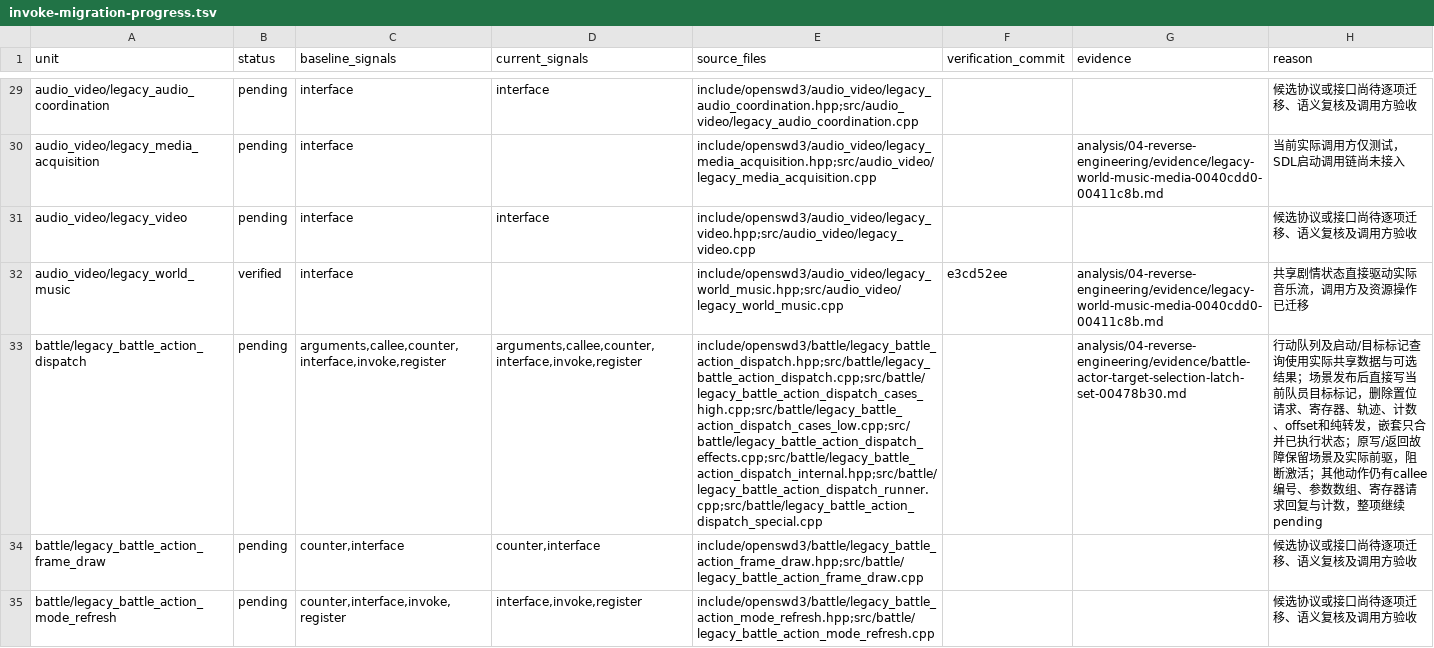
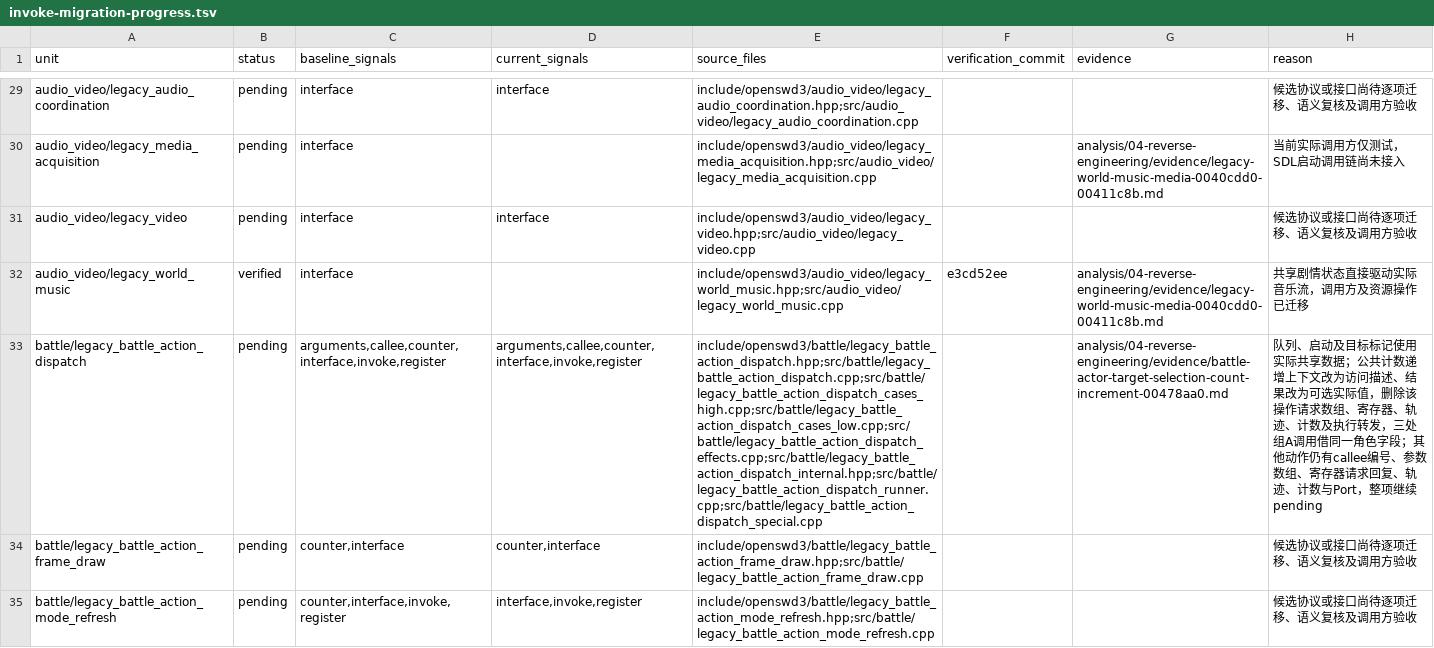
Before and after one commit to Ouroboros/OpenSWD3, a TSV file: analysis/04-reverse-engineering/inventory/invoke-migration-progress.tsv, drawn as a sheet; only a part is shown, gaps mark what is left out; the diff covers the shown part only; the diff names each change by its address in the sheet, - before the commit and + after, or states it on an @@ line.

```diff
--- a/analysis/04-reverse-engineering/inventory/invoke-migration-progress.tsv
+++ b/analysis/04-reverse-engineering/inventory/invoke-migration-progress.tsv
-G33 (evidence): analysis/04-reverse-engineering/evidence/battle-actor-target-selection-latch-set-00478b30.md
+G33 (evidence): analysis/04-reverse-engineering/evidence/battle-actor-target-selection-count-increment-00478aa0.md
-H33 (reason): 行动队列及启动/目标标记查询使用实际共享数据与可选结果；场景发布后直接写当前队员目标标记，删除置位请求、寄存器、轨迹、计数、offset和纯转发，嵌套只合并已执行状态；原写/返回故障保留场景及实际前驱，阻断激活；其他动作仍有callee编号、参数数组、寄存器请求回复与计数，整项继…
+H33 (reason): 队列、启动及目标标记使用实际共享数据；公共计数递增上下文改为访问描述、结果改为可选实际值，删除该操作请求数组、寄存器、轨迹、计数及执行转发，三处组A调用借同一角色字段；其他动作仍有callee编号、参数数组、寄存器请求回复、轨迹、计数与Port，整项继…
```
Also changed, not shown: 7 edited cells elsewhere in this file, 4 other files.
